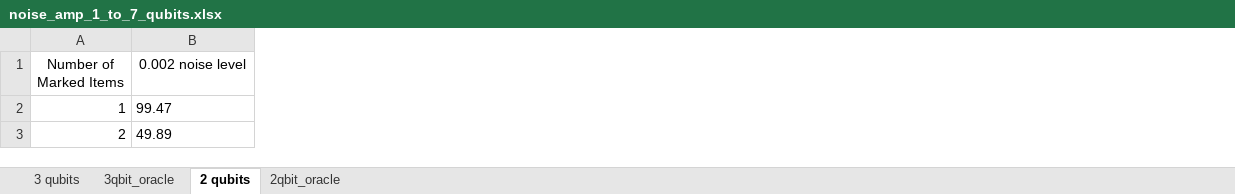
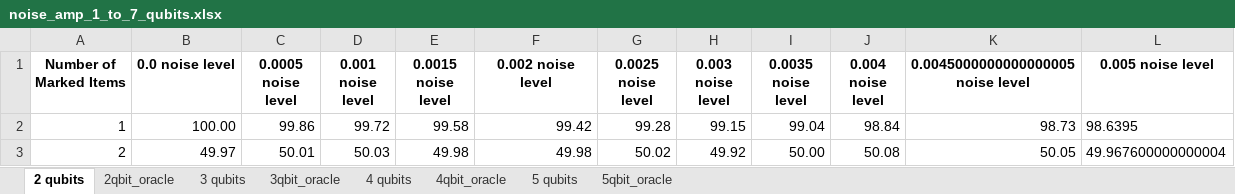
Before and after one commit to Alfredmalm/DA150X, an Excel workbook: noise_amp_1_to_7_qubits.xlsx, sheet 2 qubits, drawn as a sheet; values as stored, in another font and other column widths than the file's, no borders; addresses are those after the commit; the diff names each change by its address in the sheet, - before the commit and + after, or states it on an @@ line.

```diff
--- a/noise_amp_1_to_7_qubits.xlsx (sheet 2 qubits)
+++ b/noise_amp_1_to_7_qubits.xlsx (sheet 2 qubits)
+sheet tab: 4 qubits
+sheet tab: 4qbit_oracle
+sheet tab: 5 qubits
+sheet tab: 5qbit_oracle
@@ sheet tab order changed: 2 qubits | 2qbit_oracle | 3 qubits | 3qbit_oracle | 4 qubits | 4qbit_oracle | 5 qubits | 5qbit_oracle @@
+column B (0.0 noise level), rows 2-3: 100.00 | 49.97
+column C (0.0005 noise level), rows 2-3: 99.86 | 50.01
+column D (0.001 noise level), rows 2-3: 99.72 | 50.03
+column E (0.0015 noise level), rows 2-3: 99.58 | 49.98
+column G (0.0025 noise level), rows 2-3: 99.28 | 50.02
+column H (0.003 noise level), rows 2-3: 99.15 | 49.92
+column I (0.0035 noise level), rows 2-3: 99.04 | 50.00
+column J (0.004 noise level), rows 2-3: 98.84 | 50.08
+column K, rows 1-3: 0.0045000000000000005 noise level | 98.73 | 50.05
+column L (0.005 noise level), rows 2-3: 98.6395 | 49.967600000000004
-A1 bold: off
+A1 bold: on
-F1 bold: off
+F1 bold: on
-F2 (0.002 noise level): 99.47
+F2 (0.002 noise level): 99.42
-F2:F3 alignment: left
+F2:F3 alignment: right
-F3 (0.002 noise level): 49.89
+F3 (0.002 noise level): 49.98
```
Also changed, not shown: sheet 3 qubits, sheet 3qbit_oracle, sheet 2qbit_oracle, 3 other files.
